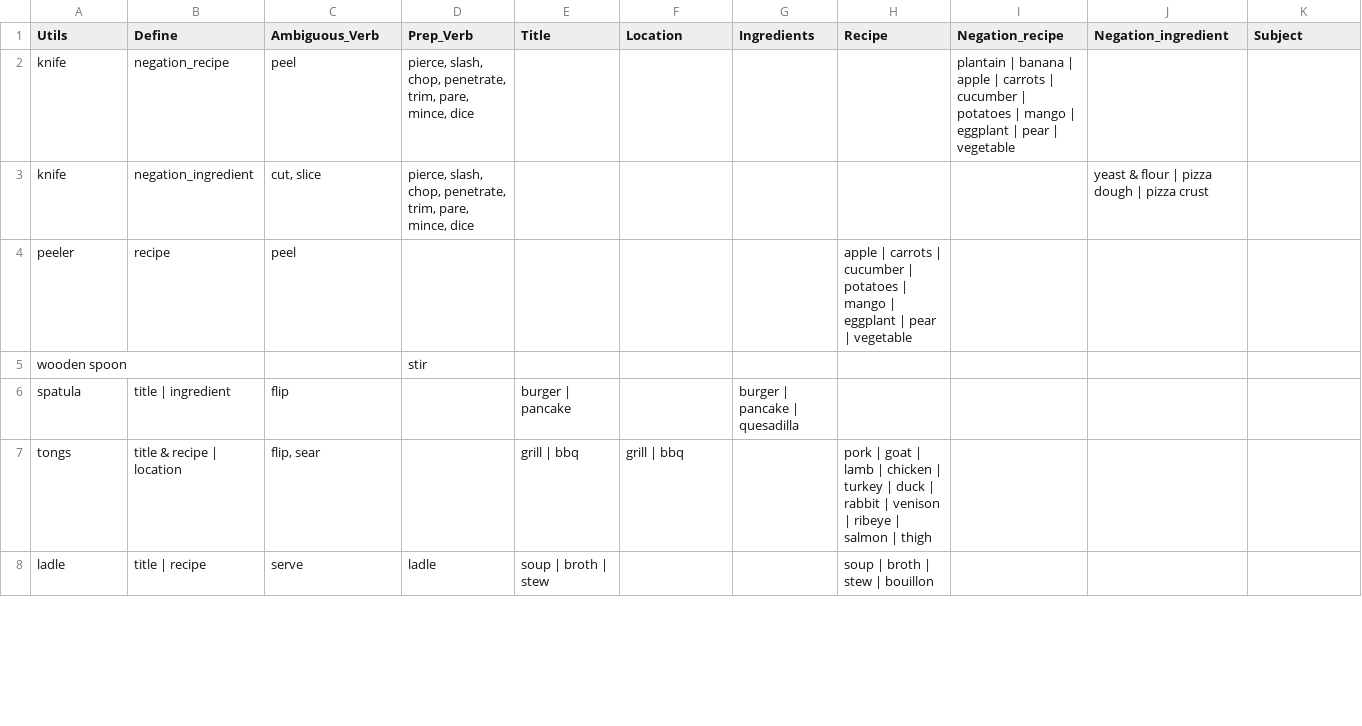
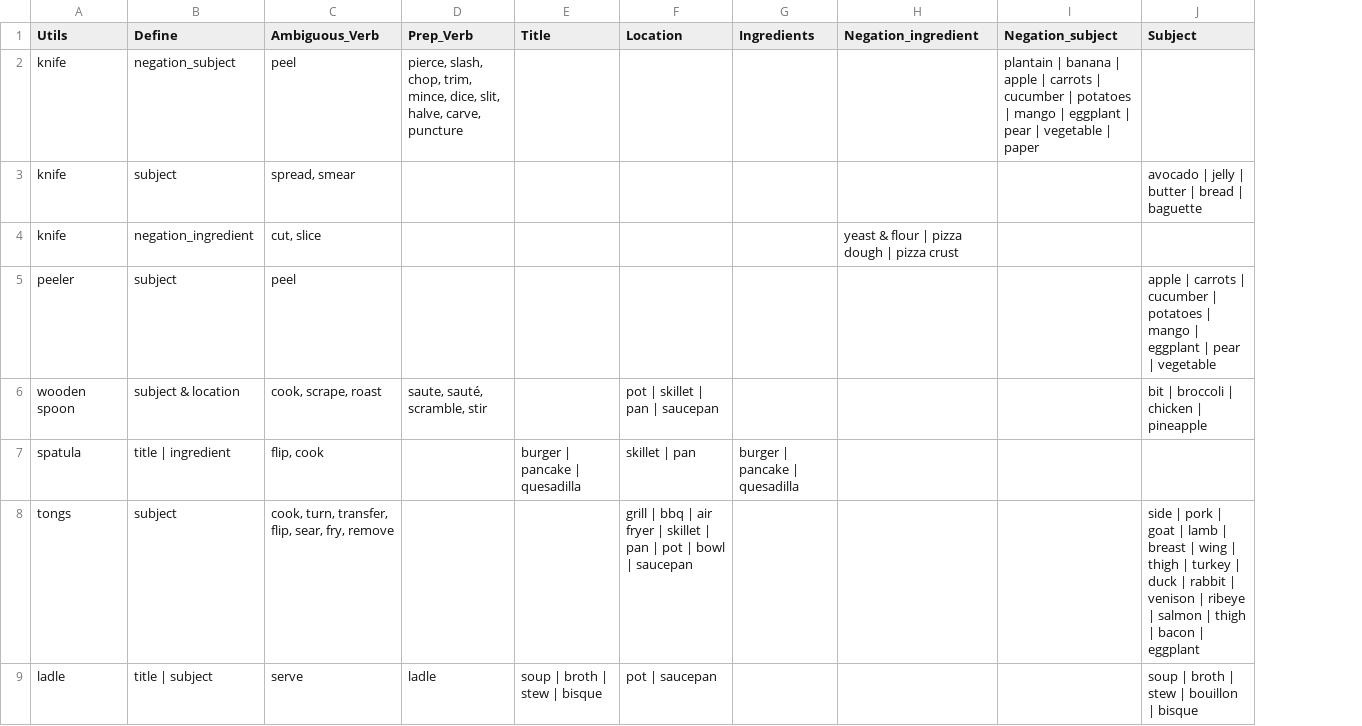
Before and after one commit to finckenstein/CS_BA_project, a CSV file: data/utils.csv, drawn as a sheet; only a part is shown; removed rows and columns are numbered as before the commit, all else as after; the diff covers the shown part only; the diff names each change by its address in the sheet, - before the commit and + after, or states it on an @@ line.

Commit message:
improved the utils.csv file. Now I will try adding ConceptNet to it to improve it further.

```diff
--- a/data/utils.csv
+++ b/data/utils.csv
-column H (Recipe), row 4: apple | carrots | cucumber | potatoes | mango | eggplant | pear | vegetable; row 8: soup | broth | stew | bouillon
-column I (Negation_recipe), row 2: plantain | banana | apple | carrots | cucumber | potatoes | mango | eggplant | pear | vegetable
+column I (Negation_subject), row 2: plantain | banana | apple | carrots | cucumber | potatoes | mango | eggplant | pear | vegetable | paper
-B2 (Define): negation_recipe
+B2 (Define): negation_subject
-D2 (Prep_Verb): …slash, chop, penetrate, trim, pare, mince, dice
+D2 (Prep_Verb): …slash, chop, trim, mince, dice, slit, halve, carve, puncture
+row 3: knife | subject | spread, smear |  |  |  |  |  |  | avocado | jelly | butter | bread | baguette
-D4 (Prep_Verb): pierce, slash, chop, penetrate, trim, pare, mince, dice
+D4 (Prep_Verb): (empty)
-B5 (Define): recipe
+B5 (Define): subject
-J5 (Subject): (empty)
+J5 (Subject): apple | carrots | cucumber | potatoes | mango | eggplant | pear | vegetable
-row 5: wooden spoon |  |  | stir
+row 6: wooden spoon | subject & location | cook, scrape, roast | saute, sauté, scramble, stir |  | pot | skillet | pan | saucepan |  |  |  | bit | broccoli | chicken | pineapple
-C7 (Ambiguous_Verb): flip
+C7 (Ambiguous_Verb): flip, cook
-E7 (Title): burger | pancake
+E7 (Title): burger | pancake | quesadilla
-F7 (Location): (empty)
+F7 (Location): skillet | pan
-row 7: tongs | title & recipe | location | flip, sear |  | grill | bbq | grill | bbq |  | pork | goat | lamb | chicken | turkey | duck | rabbit | venison | ribeye | salmon | thigh
+row 8: tongs | subject | cook, turn, transfer, flip, sear, fry, remove |  |  | grill | bbq | air fryer | skillet | pan | pot | bowl | saucepan |  |  |  | side | pork | goat | lamb | breast | wing | thigh | turkey | duck | rabbit | venison | ribeye | salmon | thigh | bacon | eggplant
-B9 (Define): title | recipe
+B9 (Define): title | subject
-E9 (Title): soup | broth | stew
+E9 (Title): soup | broth | stew | bisque
-F9 (Location): (empty)
+F9 (Location): pot | saucepan
-J9 (Subject): (empty)
+J9 (Subject): soup | broth | stew | bouillon | bisque
```
Also changed, not shown: 6 added rows, 1 removed row and 17 edited cells elsewhere in this file, 26 other files.
